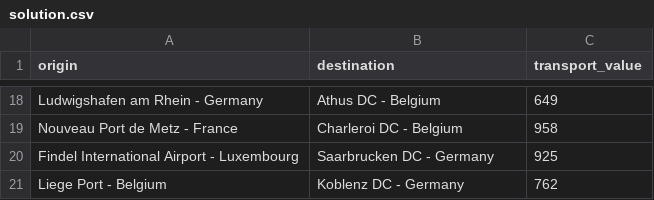
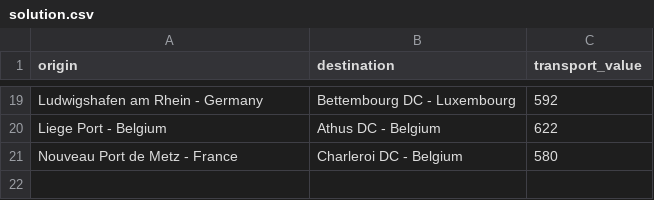
Before and after one commit to namakshenas/LCL-Supply-Chain, a CSV file: data/solution.csv, drawn as a sheet; only a part is shown, gaps mark what is left out; removed rows and columns are numbered as before the commit, all else as after; the diff covers the shown part only; the diff names each change by its address in the sheet, - before the commit and + after, or states it on an @@ line.

```diff
--- a/data/solution.csv
+++ b/data/solution.csv
-B19 (destination): Athus DC - Belgium
+B19 (destination): Bettembourg DC - Luxembourg
-C19 (transport_value): 649
+C19 (transport_value): 592
+row 20: Liege Port - Belgium | Athus DC - Belgium | 622
-C21 (transport_value): 958
+C21 (transport_value): 580
-row 20: Findel International Airport - Luxembourg | Saarbrucken DC - Germany | 925
-row 21: Liege Port - Belgium | Koblenz DC - Germany | 762
```
Also changed, not shown: 10 added rows, 9 removed rows and 14 edited cells elsewhere in this file.
